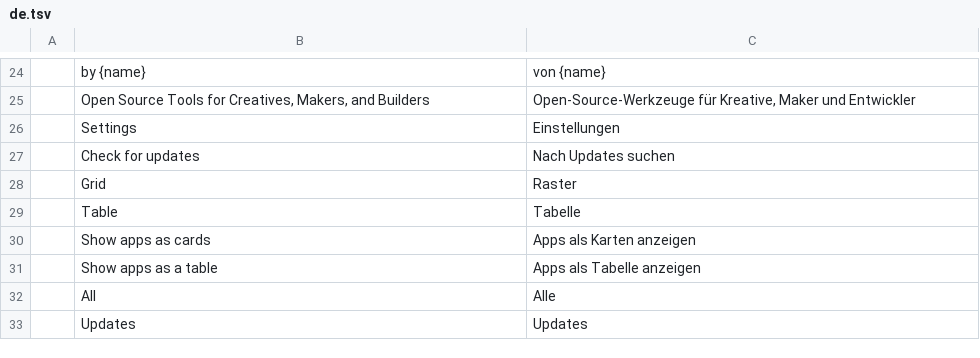
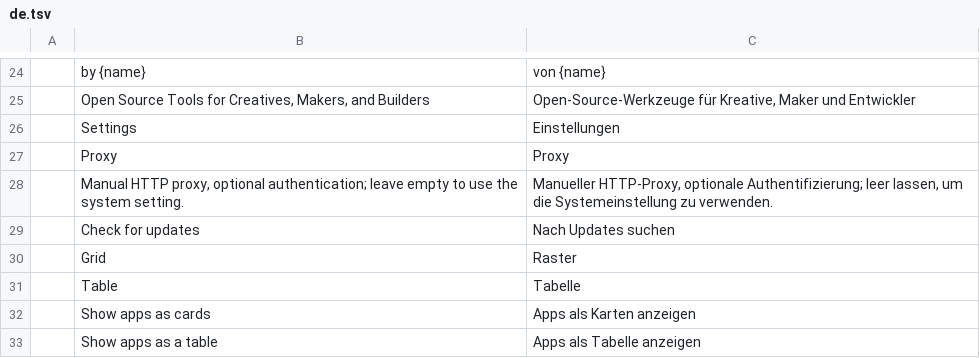
Before and after one commit to storytold/craft-launcher, a TSV file: crates/ui-egui/src/i18n/de.tsv, drawn as a sheet; only a part is shown, gaps mark what is left out; the shorter side is filled out with more unchanged rows.

```diff
--- a/crates/ui-egui/src/i18n/de.tsv
+++ b/crates/ui-egui/src/i18n/de.tsv
@@ -26,2 +26,4 @@
 	Settings	Einstellungen
+	Proxy	Proxy
+	Manual HTTP proxy, optional authentication; leave empty to use the system setting.	Manueller HTTP-Proxy, optionale Authentifizierung; leer lassen, um die Systemeinstellung zu verwenden.
 	Check for updates	Nach Updates suchen
```
Also changed, not shown: crates/ui-egui/src/i18n/cs.tsv, crates/ui-egui/src/i18n/ja.tsv, 16 other files.
